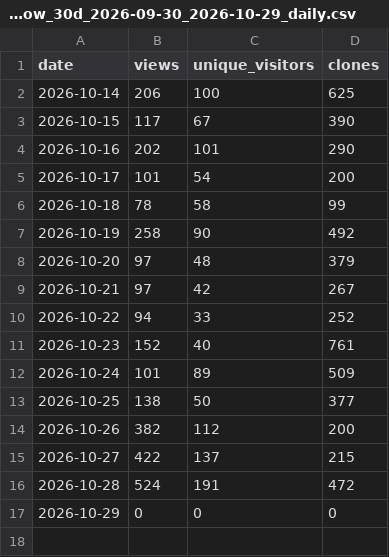
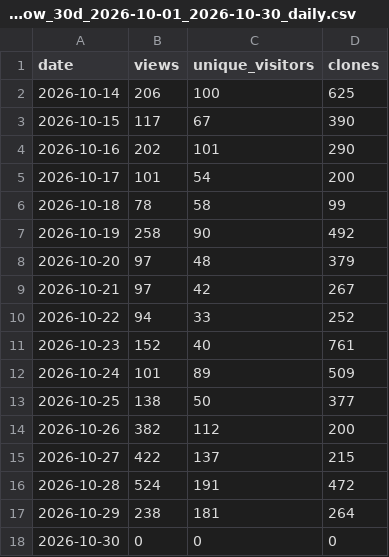
Before and after one commit to huaweicloud-samples/auto-workflows, a CSV file: collector/reports/window_30d_2026-10-01_2026-10-30_daily.csv (was collector/reports/window_30d_2026-09-30_2026-10-29_daily.csv), drawn as a sheet.

```diff
--- a/collector/reports/window_30d_2026-09-30_2026-10-29_daily.csv
+++ b/collector/reports/window_30d_2026-10-01_2026-10-30_daily.csv
@@ -16,2 +16,3 @@
 2026-10-28,524,191,472
-2026-10-29,0,0,0
+2026-10-29,238,181,264
+2026-10-30,0,0,0
```
Also changed, not shown: collector/reports/window_30d_2026-10-01_2026-10-30_by_repo.csv, collector/reports/window_30d_2026-10-01_2026-10-30_new_forks.csv, 3 other files.
